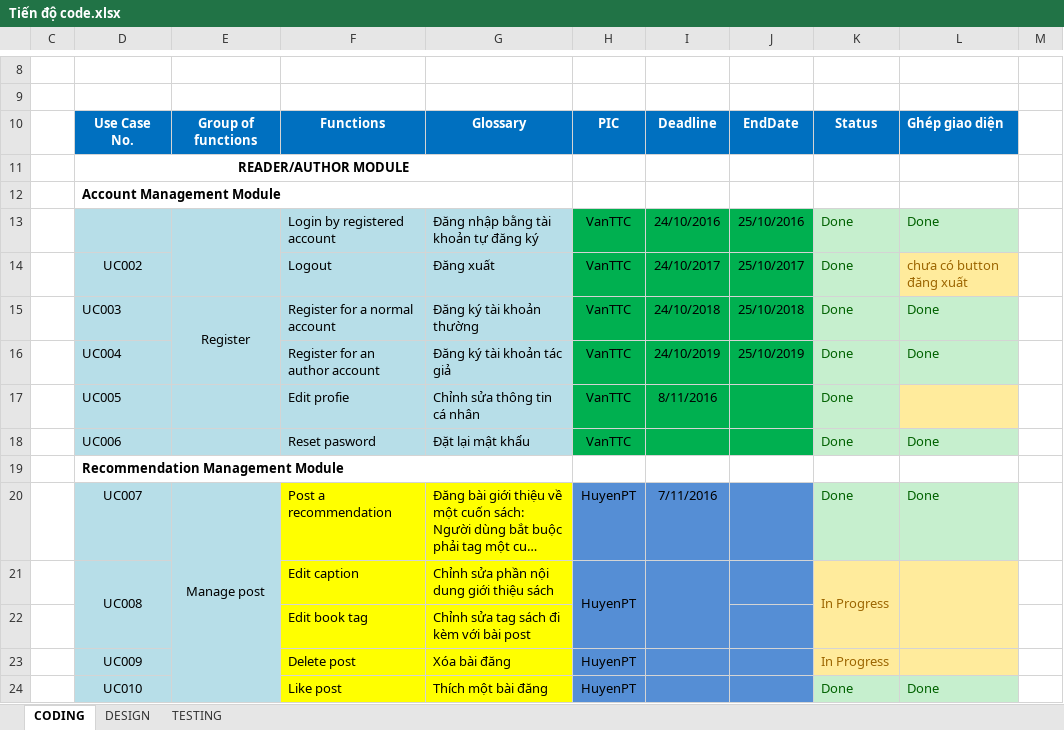
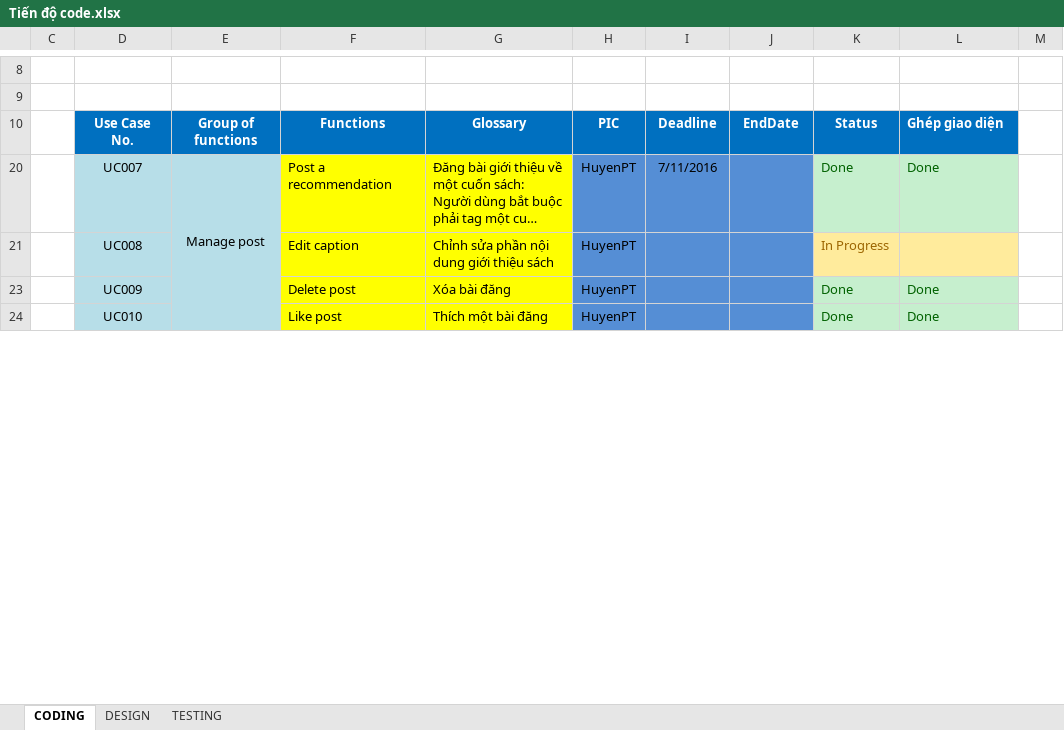
Before and after one commit to sangnvus/201609JS02, an Excel workbook: WIP/Users/HuyenPT/Tiến độ code.xlsx, sheet CODING, drawn as a sheet; only a part is shown, gaps mark what is left out; long unchanged cells end in …; values as stored, in another font and other column widths than the file's, no borders; conditional formats not drawn; the diff covers the shown part only; the diff names each change by its address in the sheet, - before the commit and + after, or states it on an @@ line.

```diff
--- a/WIP/Users/HuyenPT/Tiến độ code.xlsx (sheet CODING)
+++ b/WIP/Users/HuyenPT/Tiến độ code.xlsx (sheet CODING)
@@ row 11 hidden:  | READER/AUTHOR MODULE @@
@@ row 12 hidden:  | Account Management Module @@
@@ row 13 hidden:  |  |  | Login by registered account | Đăng nhập bằng tài khoản tự đăng ký | VanTTC | 24/10/2016 | 25/10/2016 | Done | Done @@
@@ row 14 hidden:  | UC002 |  | Logout | Đăng xuất | VanTTC | 24/10/2017 | 25/10/2017 | Done | chưa có button đăng xuất @@
@@ row 15 hidden:  | UC003 | Register | Register for a normal account | Đăng ký tài khoản thường | VanTTC | 24/10/2018 | 25/10/2018 | Done | Done @@
@@ row 16 hidden:  | UC004 |  | Register for an author account | Đăng ký tài khoản tác giả | VanTTC | 24/10/2019 | 25/10/2019 | Done | Done @@
@@ row 17 hidden:  | UC005 |  | Edit profie | Chỉnh sửa thông tin cá nhân | VanTTC | 8/11/2016 |  | Done @@
@@ row 18 hidden:  | UC006 |  | Reset pasword | Đặt lại mật khẩu | VanTTC |  |  | Done | Done @@
@@ row 19 hidden:  | Recommendation Management Module @@
-D21:D22 merged
-H21:H22 merged
-I21:I22 merged
-K21:K22 merged
-L21:L22 merged
@@ row 22 hidden:  |  |  | Edit book tag | Chỉnh sửa tag sách đi kèm với bài post @@
-K23: In Progress
+K23: Done
-K23:L23 fill: #FFEB9C
+K23:L23 fill: #C6EFCE
-K23 text colour: #9C6500
+K23 text colour: #006100
-L23: (empty)
+L23: Done
```
Also changed, not shown: 1 removed row, 33 hidden or unhidden rows, 3 edited cells and cell formats elsewhere in this sheet, hidden cells, WIP/Users/HuyenPT/List of UseCase.xlsx, WIP/Users/HuyenPT/Tiến độ viết doc.xlsx.
